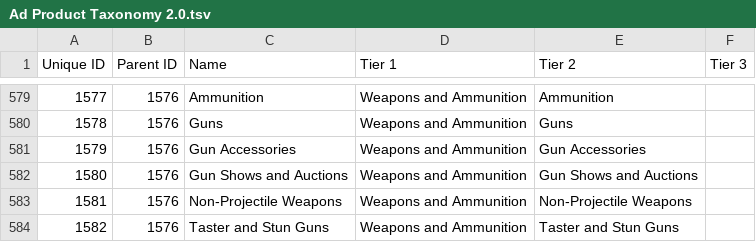
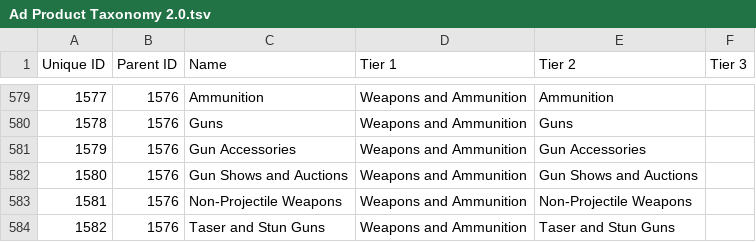
Before and after one commit to InteractiveAdvertisingBureau/Taxonomies, a TSV file: Ad Product Taxonomies/Ad Product Taxonomy 2.0.tsv, drawn as a sheet; only a part is shown, gaps mark what is left out.

Commit message:
Update Ad Product Taxonomy 2.0.tsv
"TaSter and Stun Guns" -> "Taser and Stun Guns"

```diff
--- a/Ad Product Taxonomies/Ad Product Taxonomy 2.0.tsv
+++ b/Ad Product Taxonomies/Ad Product Taxonomy 2.0.tsv
@@ -583,2 +583,2 @@ Unique ID	Parent ID	Name	Tier 1	Tier 2	Tier 3
 1581	1576	Non-Projectile Weapons	Weapons and Ammunition	Non-Projectile Weapons	
-1582	1576	Taster and Stun Guns	Weapons and Ammunition	Taster and Stun Guns	
+1582	1576	Taser and Stun Guns	Weapons and Ammunition	Taser and Stun Guns	
```
